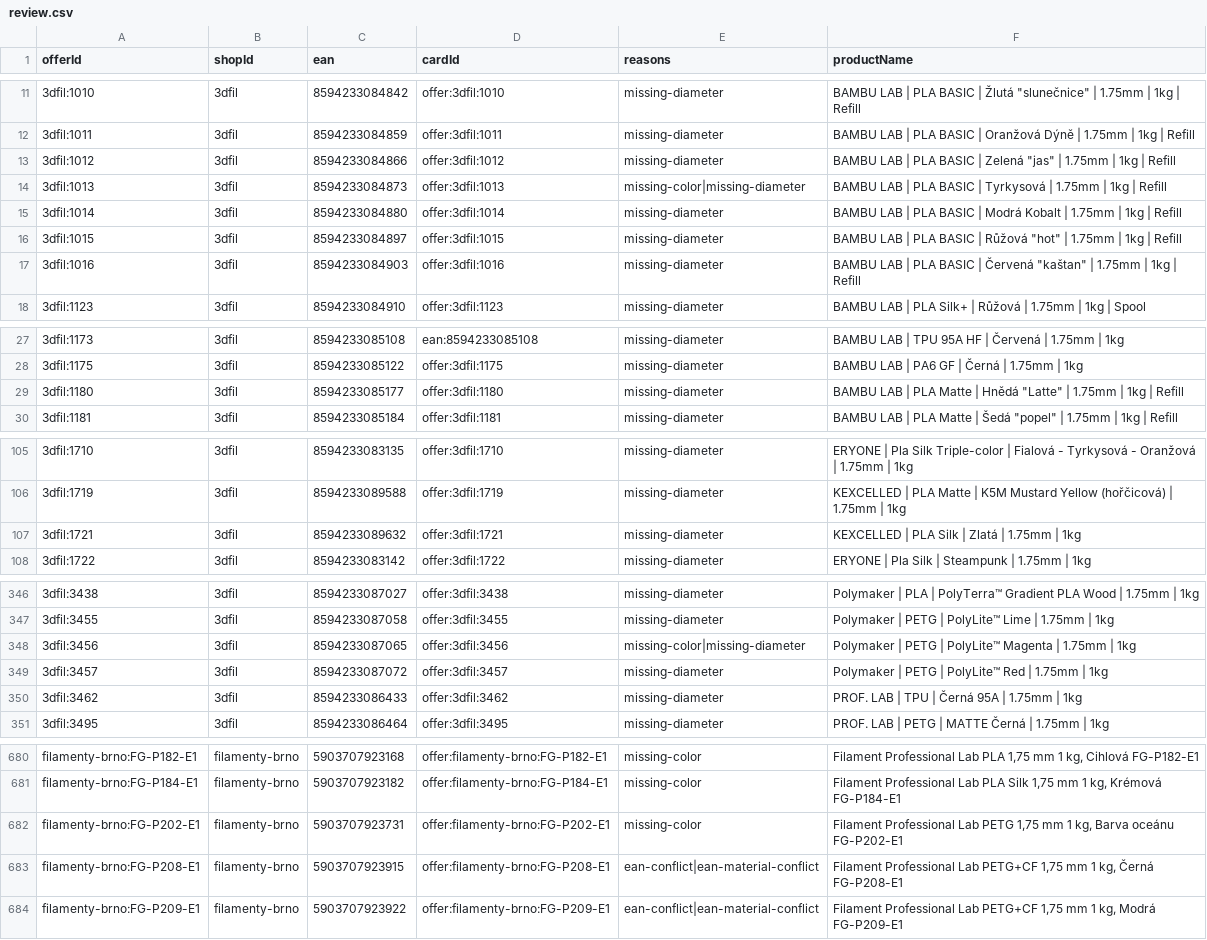
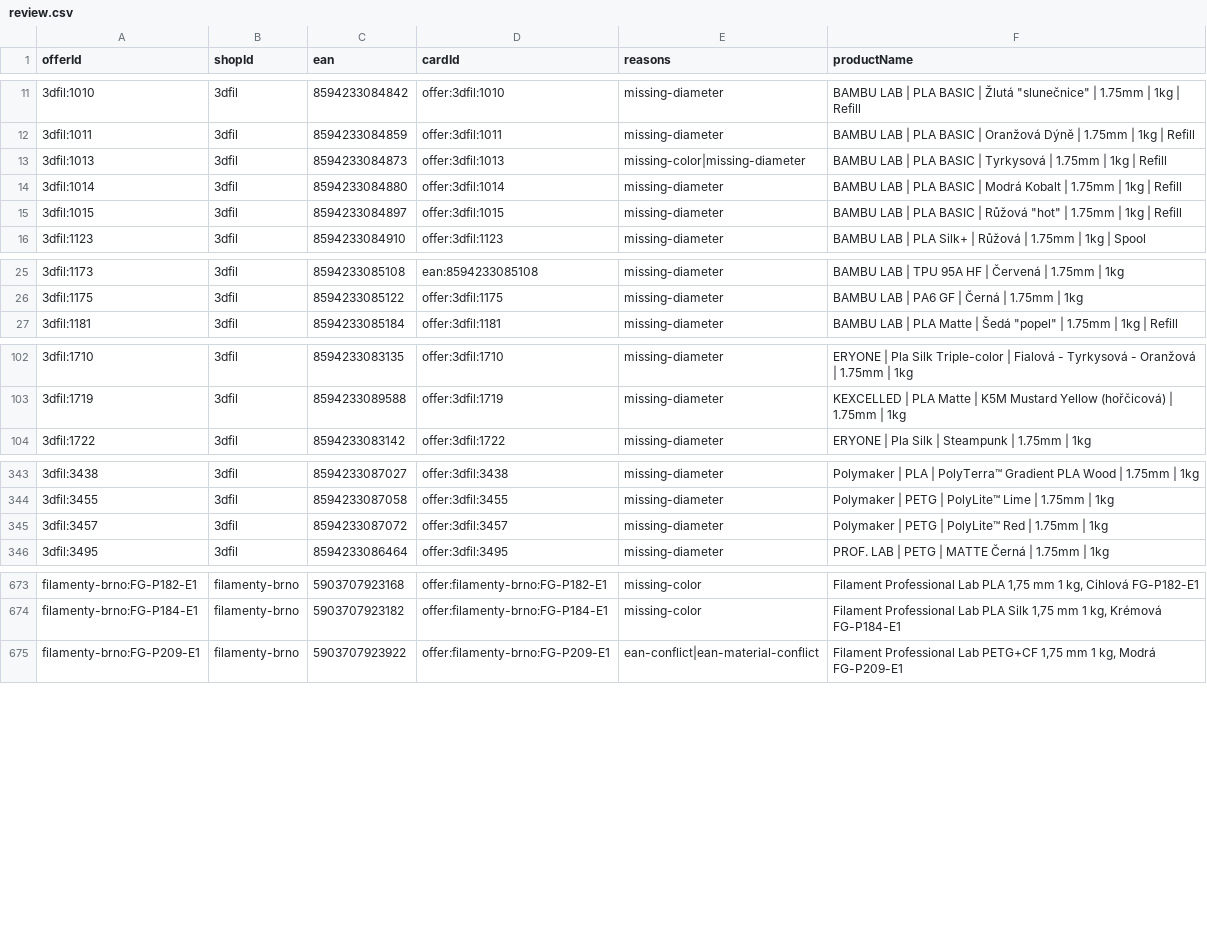
Before and after one commit to prochazkao-cmyk/prvnivrstva.cz, a CSV file: src/data/filament-normalization/review.csv, drawn as a sheet; only a part is shown, gaps mark what is left out; the diff covers the shown part only.

```diff
--- a/src/data/filament-normalization/review.csv
+++ b/src/data/filament-normalization/review.csv
@@ -12,3 +12,2 @@ offerId,shopId,ean,cardId,reasons,productName
 3dfil:1011,3dfil,8594233084859,offer:3dfil:1011,missing-diameter,BAMBU LAB | PLA BASIC | Oranžová Dýně | 1.75mm | 1kg | Refill
-3dfil:1012,3dfil,8594233084866,offer:3dfil:1012,missing-diameter,"BAMBU LAB | PLA BASIC | Zelená ""jas"" | 1.75mm | 1kg | Refill"
 3dfil:1013,3dfil,8594233084873,offer:3dfil:1013,missing-color|missing-diameter,BAMBU LAB | PLA BASIC | Tyrkysová | 1.75mm | 1kg | Refill
@@ -16,3 +15,2 @@ offerId,shopId,ean,cardId,reasons,productName
 3dfil:1015,3dfil,8594233084897,offer:3dfil:1015,missing-diameter,"BAMBU LAB | PLA BASIC | Růžová ""hot"" | 1.75mm | 1kg | Refill"
-3dfil:1016,3dfil,8594233084903,offer:3dfil:1016,missing-diameter,"BAMBU LAB | PLA BASIC | Červená ""kaštan"" | 1.75mm | 1kg | Refill"
 3dfil:1123,3dfil,8594233084910,offer:3dfil:1123,missing-diameter,BAMBU LAB | PLA Silk+ | Růžová | 1.75mm | 1kg | Spool
@@ -28,3 +26,2 @@ offerId,shopId,ean,cardId,reasons,productName
 3dfil:1175,3dfil,8594233085122,offer:3dfil:1175,missing-diameter,BAMBU LAB | PA6 GF | Černá | 1.75mm | 1kg
-3dfil:1180,3dfil,8594233085177,offer:3dfil:1180,missing-diameter,"BAMBU LAB | PLA Matte | Hnědá ""Latte"" | 1.75mm | 1kg | Refill"
 3dfil:1181,3dfil,8594233085184,offer:3dfil:1181,missing-diameter,"BAMBU LAB | PLA Matte | Šedá ""popel"" | 1.75mm | 1kg | Refill"
@@ -106,3 +103,2 @@ offerId,shopId,ean,cardId,reasons,productName
 3dfil:1719,3dfil,8594233089588,offer:3dfil:1719,missing-diameter,KEXCELLED | PLA Matte | K5M Mustard Yellow (hořčicová) | 1.75mm | 1kg
-3dfil:1721,3dfil,8594233089632,offer:3dfil:1721,missing-diameter,KEXCELLED | PLA Silk | Zlatá | 1.75mm | 1kg
 3dfil:1722,3dfil,8594233083142,offer:3dfil:1722,missing-diameter,ERYONE | Pla Silk | Steampunk | 1.75mm | 1kg
@@ -347,5 +344,3 @@ offerId,shopId,ean,cardId,reasons,productName
 3dfil:3455,3dfil,8594233087058,offer:3dfil:3455,missing-diameter,Polymaker | PETG | PolyLite™ Lime | 1.75mm | 1kg
-3dfil:3456,3dfil,8594233087065,offer:3dfil:3456,missing-color|missing-diameter,Polymaker | PETG | PolyLite™ Magenta | 1.75mm | 1kg
 3dfil:3457,3dfil,8594233087072,offer:3dfil:3457,missing-diameter,Polymaker | PETG | PolyLite™ Red | 1.75mm | 1kg
-3dfil:3462,3dfil,8594233086433,offer:3dfil:3462,missing-diameter,PROF. LAB | TPU | Černá 95A | 1.75mm | 1kg
 3dfil:3495,3dfil,8594233086464,offer:3dfil:3495,missing-diameter,PROF. LAB | PETG | MATTE Černá | 1.75mm | 1kg
@@ -681,4 +674,2 @@ filamenty-brno:FG-P182-E1,filamenty-brno,5903707923168,offer:filamenty-brno:FG-P
 filamenty-brno:FG-P184-E1,filamenty-brno,5903707923182,offer:filamenty-brno:FG-P184-E1,missing-color,"Filament Professional Lab PLA Silk 1,75 mm 1 kg, Krémová FG-P184-E1"
-filamenty-brno:FG-P202-E1,filamenty-brno,5903707923731,offer:filamenty-brno:FG-P202-E1,missing-color,"Filament Professional Lab PETG 1,75 mm 1 kg, Barva oceánu FG-P202-E1"
-filamenty-brno:FG-P208-E1,filamenty-brno,5903707923915,offer:filamenty-brno:FG-P208-E1,ean-conflict|ean-material-conflict,"Filament Professional Lab PETG+CF 1,75 mm 1 kg, Černá FG-P208-E1"
 filamenty-brno:FG-P209-E1,filamenty-brno,5903707923922,offer:filamenty-brno:FG-P209-E1,ean-conflict|ean-material-conflict,"Filament Professional Lab PETG+CF 1,75 mm 1 kg, Modrá FG-P209-E1"
```
Also changed, not shown: 4 added rows, 5 removed rows and 1 edited cell elsewhere in this file, 6 other files.
